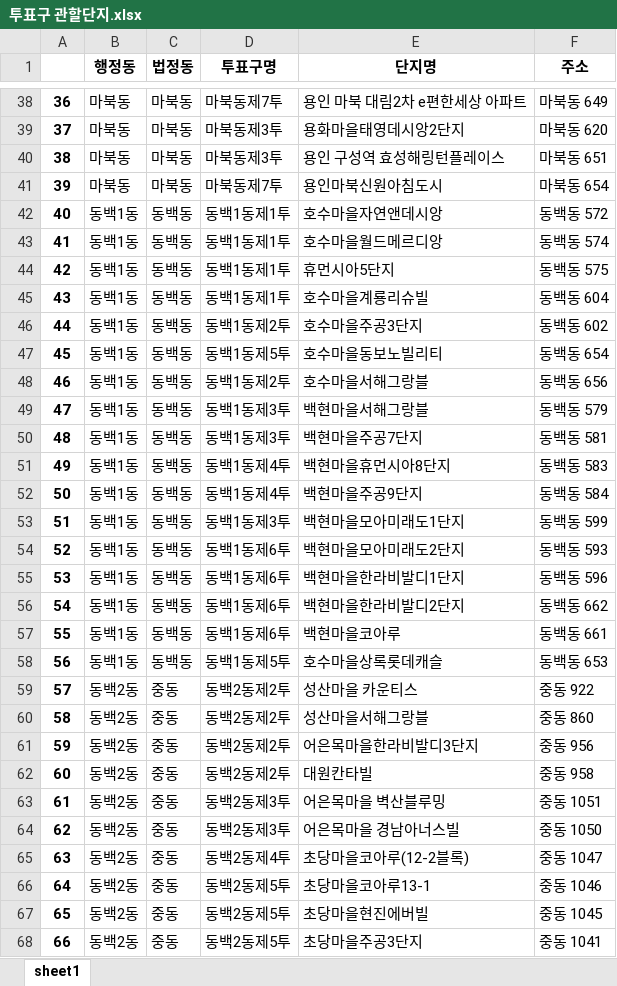
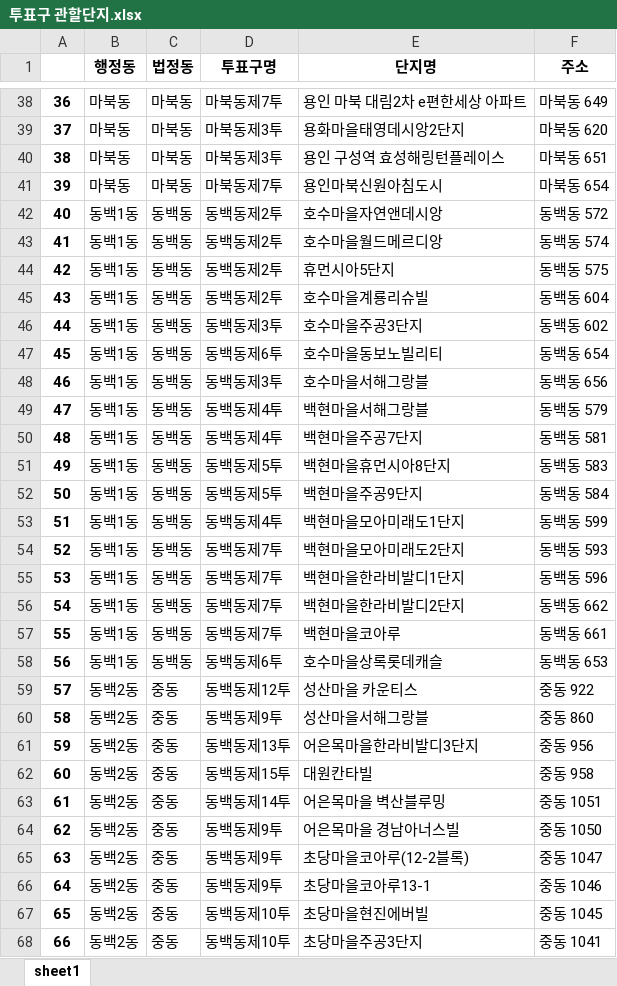
Before and after one commit to iamjino/tanimaul, an Excel workbook: doc/투표구 관할단지.xlsx, sheet sheet1, drawn as a sheet; only a part is shown, gaps mark what is left out; values as stored, in another font and other column widths than the file's, no borders; the diff covers the shown part only; the diff names each change by its address in the sheet, - before the commit and + after, or states it on an @@ line.

```diff
--- a/doc/투표구 관할단지.xlsx (sheet sheet1)
+++ b/doc/투표구 관할단지.xlsx (sheet sheet1)
-D42:D45 (투표구명): 동백1동제1투
+D42:D45 (투표구명): 동백동제2투
-D46 (투표구명): 동백1동제2투
+D46 (투표구명): 동백동제3투
-D47 (투표구명): 동백1동제5투
+D47 (투표구명): 동백동제6투
-D48 (투표구명): 동백1동제2투
+D48 (투표구명): 동백동제3투
-D49:D50 (투표구명): 동백1동제3투
+D49:D50 (투표구명): 동백동제4투
-D51:D52 (투표구명): 동백1동제4투
+D51:D52 (투표구명): 동백동제5투
-D53 (투표구명): 동백1동제3투
+D53 (투표구명): 동백동제4투
-D54:D57 (투표구명): 동백1동제6투
+D54:D57 (투표구명): 동백동제7투
-D58 (투표구명): 동백1동제5투
+D58 (투표구명): 동백동제6투
-D59 (투표구명): 동백2동제2투
+D59 (투표구명): 동백동제12투
-D60 (투표구명): 동백2동제2투
+D60 (투표구명): 동백동제9투
-D61 (투표구명): 동백2동제2투
+D61 (투표구명): 동백동제13투
-D62 (투표구명): 동백2동제2투
+D62 (투표구명): 동백동제15투
-D63 (투표구명): 동백2동제3투
+D63 (투표구명): 동백동제14투
-D64 (투표구명): 동백2동제3투
+D64 (투표구명): 동백동제9투
-D65 (투표구명): 동백2동제4투
+D65 (투표구명): 동백동제9투
-D66 (투표구명): 동백2동제5투
+D66 (투표구명): 동백동제9투
-D67:D68 (투표구명): 동백2동제5투
+D67:D68 (투표구명): 동백동제10투
```
Also changed, not shown: 5 edited cells elsewhere in this sheet, doc/투표구 관할주소.xlsx, 7 other files.
